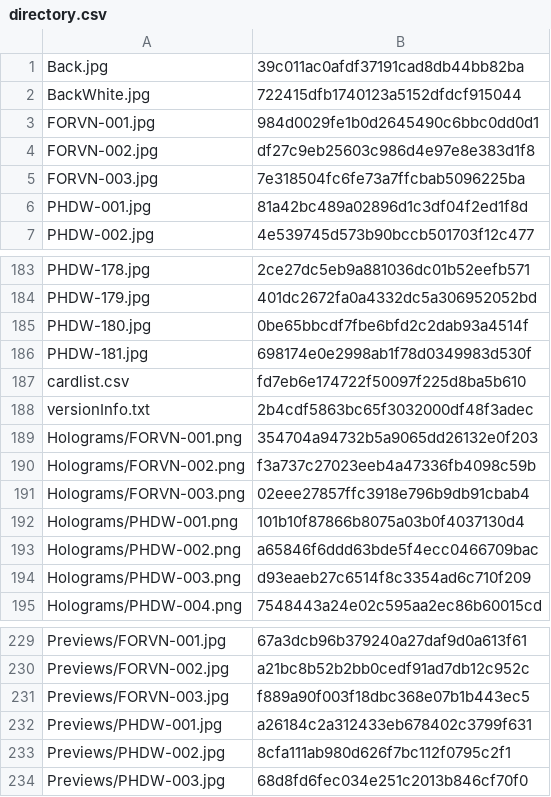
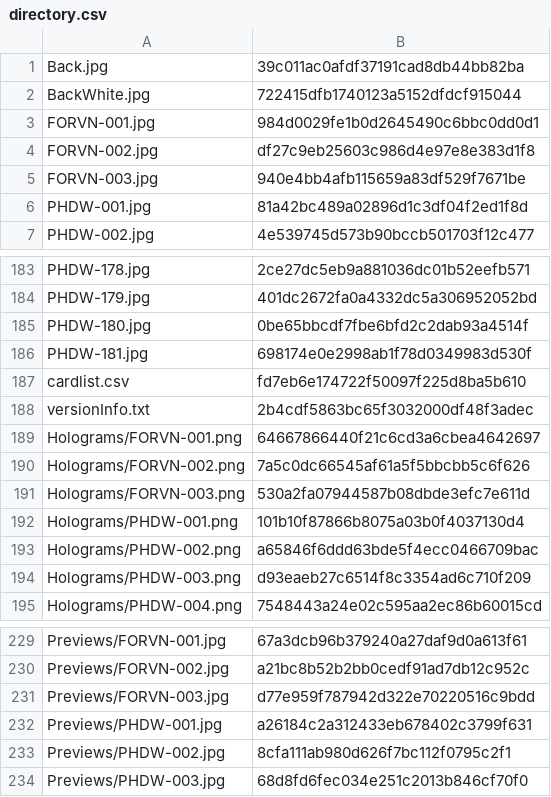
Before and after one commit to KyoukaiClient/liveCardPool, a CSV file: directory.csv, drawn as a sheet; only a part is shown, gaps mark what is left out.

```diff
--- a/directory.csv
+++ b/directory.csv
@@ -4,3 +4,3 @@ FORVN-001.jpg,984d0029fe1b0d2645490c6bbc0dd0d1
 FORVN-002.jpg,df27c9eb25603c986d4e97e8e383d1f8
-FORVN-003.jpg,7e318504fc6fe73a7ffcbab5096225ba
+FORVN-003.jpg,940e4bb4afb115659a83df529f7671be
 PHDW-001.jpg,81a42bc489a02896d1c3df04f2ed1f8d
@@ -188,5 +188,5 @@ cardlist.csv,fd7eb6e174722f50097f225d8ba5b610
 versionInfo.txt,2b4cdf5863bc65f3032000df48f3adec
-Holograms/FORVN-001.png,354704a94732b5a9065dd26132e0f203
-Holograms/FORVN-002.png,f3a737c27023eeb4a47336fb4098c59b
-Holograms/FORVN-003.png,02eee27857ffc3918e796b9db91cbab4
+Holograms/FORVN-001.png,64667866440f21c6cd3a6cbea4642697
+Holograms/FORVN-002.png,7a5c0dc66545af61a5f5bbcbb5c6f626
+Holograms/FORVN-003.png,530a2fa07944587b08dbde3efc7e611d
 Holograms/PHDW-001.png,101b10f87866b8075a03b0f4037130d4
@@ -230,3 +230,3 @@ Previews/FORVN-001.jpg,67a3dcb96b379240a27daf9d0a613f61
 Previews/FORVN-002.jpg,a21bc8b52b2bb0cedf91ad7db12c952c
-Previews/FORVN-003.jpg,f889a90f003f18dbc368e07b1b443ec5
+Previews/FORVN-003.jpg,d77e959f787942d322e70220516c9bdd
 Previews/PHDW-001.jpg,a26184c2a312433eb678402c3799f631
```
Also changed, not shown: 5 other files.
